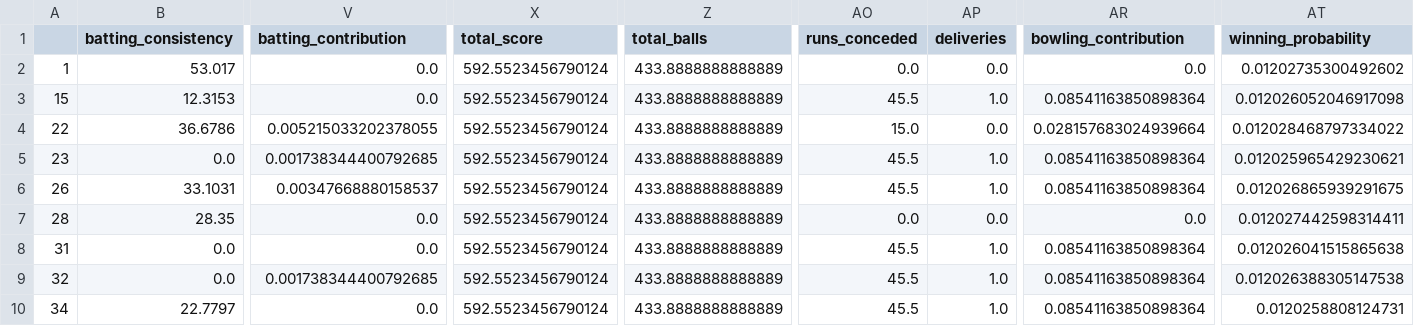
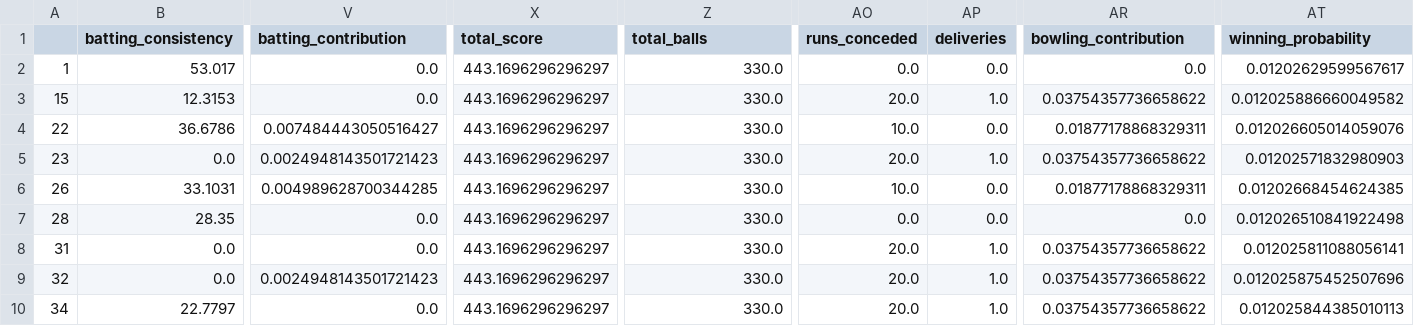
Before and after one commit to umayangag/cric-info-scrapers, a CSV file: src/final_data/final_team.csv, drawn as a sheet; only a part is shown, gaps mark what is left out; the diff names each change by its address in the sheet, - before the commit and + after, or states it on an @@ line.

Commit message:
predict team using classifiers

```diff
--- a/src/final_data/final_team.csv
+++ b/src/final_data/final_team.csv
-X2:X10 (total_score): 592.5523456790124
+X2:X10 (total_score): 443.1696296296297
-Z2:Z10 (total_balls): 433.8888888888889
+Z2:Z10 (total_balls): 330.0
-AT2 (winning_probability): 0.01202735300492602
+AT2 (winning_probability): 0.01202629599567617
-AO3 (runs_conceded): 45.5
+AO3 (runs_conceded): 20.0
-AR3 (bowling_contribution): 0.08541163850898364
+AR3 (bowling_contribution): 0.03754357736658622
-AT3 (winning_probability): 0.012026052046917098
+AT3 (winning_probability): 0.012025886660049582
-V4 (batting_contribution): 0.005215033202378055
+V4 (batting_contribution): 0.007484443050516427
-AO4 (runs_conceded): 15.0
+AO4 (runs_conceded): 10.0
-AR4 (bowling_contribution): 0.028157683024939664
+AR4 (bowling_contribution): 0.01877178868329311
-AT4 (winning_probability): 0.012028468797334022
+AT4 (winning_probability): 0.012026605014059076
-V5 (batting_contribution): 0.001738344400792685
+V5 (batting_contribution): 0.0024948143501721423
-AO5 (runs_conceded): 45.5
+AO5 (runs_conceded): 20.0
-AR5 (bowling_contribution): 0.08541163850898364
+AR5 (bowling_contribution): 0.03754357736658622
-AT5 (winning_probability): 0.012025965429230621
+AT5 (winning_probability): 0.01202571832980903
-V6 (batting_contribution): 0.00347668880158537
+V6 (batting_contribution): 0.004989628700344285
-AO6 (runs_conceded): 45.5
+AO6 (runs_conceded): 10.0
-AP6 (deliveries): 1.0
+AP6 (deliveries): 0.0
-AR6 (bowling_contribution): 0.08541163850898364
+AR6 (bowling_contribution): 0.01877178868329311
-AT6 (winning_probability): 0.012026865939291675
+AT6 (winning_probability): 0.01202668454624385
-AT7 (winning_probability): 0.012027442598314411
+AT7 (winning_probability): 0.012026510841922498
-AO8:AO10 (runs_conceded): 45.5
+AO8:AO10 (runs_conceded): 20.0
-AR8:AR10 (bowling_contribution): 0.08541163850898364
+AR8:AR10 (bowling_contribution): 0.03754357736658622
-AT8 (winning_probability): 0.012026041515865638
+AT8 (winning_probability): 0.012025811088056141
-V9 (batting_contribution): 0.001738344400792685
+V9 (batting_contribution): 0.0024948143501721423
-AT9 (winning_probability): 0.012026388305147538
+AT9 (winning_probability): 0.012025875452507696
-AT10 (winning_probability): 0.0120258808124731
+AT10 (winning_probability): 0.012025844385010113
```
Also changed, not shown: src/final_data/pool.csv, 2 other files.
